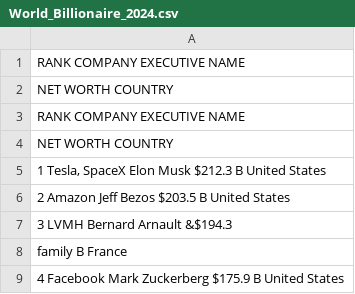
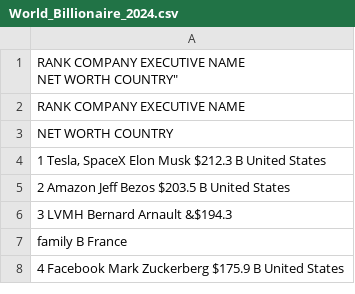
Before and after one commit to Yesh2344/Business_Analyzer_Dashboard, a CSV file: World_Billionaire_2024.csv, drawn as a sheet; only a part is shown.

Commit message:
Fix header formatting in World_Billionaire_2024.csv

```diff
--- a/World_Billionaire_2024.csv
+++ b/World_Billionaire_2024.csv
@@ -1,3 +1,3 @@
-"RANK      COMPANY          EXECUTIVE NAME"
-"NET WORTH         COUNTRY"
+"RANK      COMPANY          EXECUTIVE NAME
+"NET WORTH         COUNTRY"
 "RANK      COMPANY          EXECUTIVE NAME"
```
